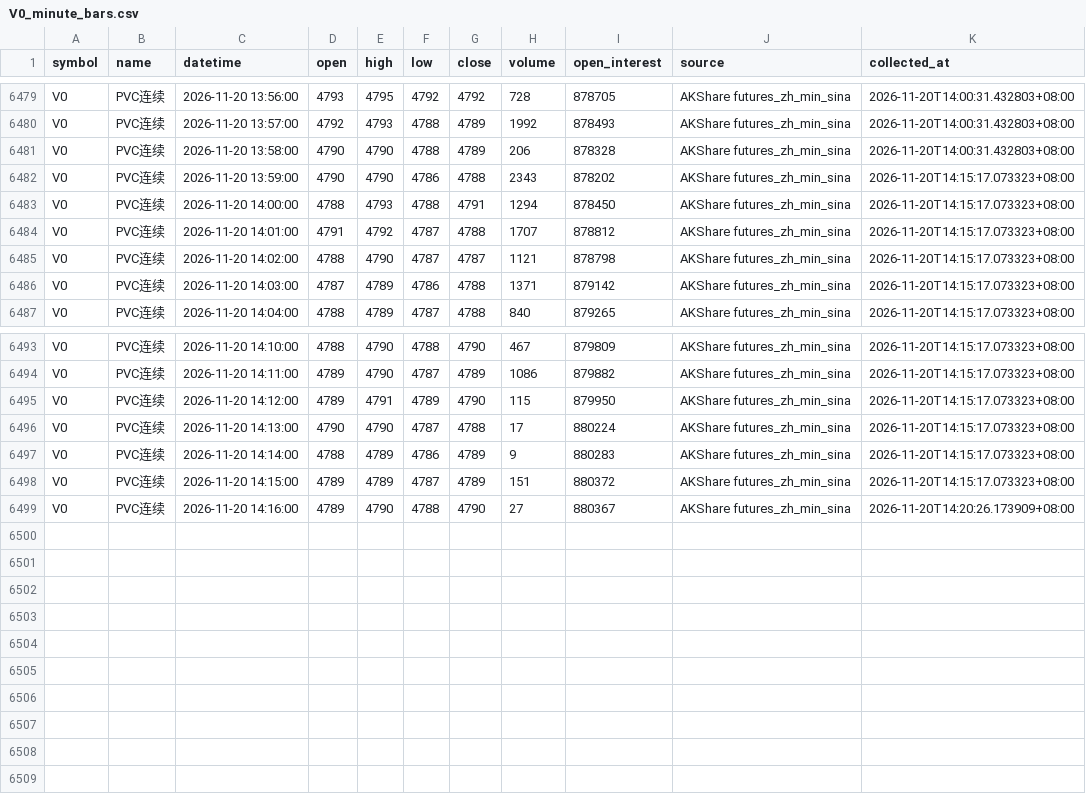
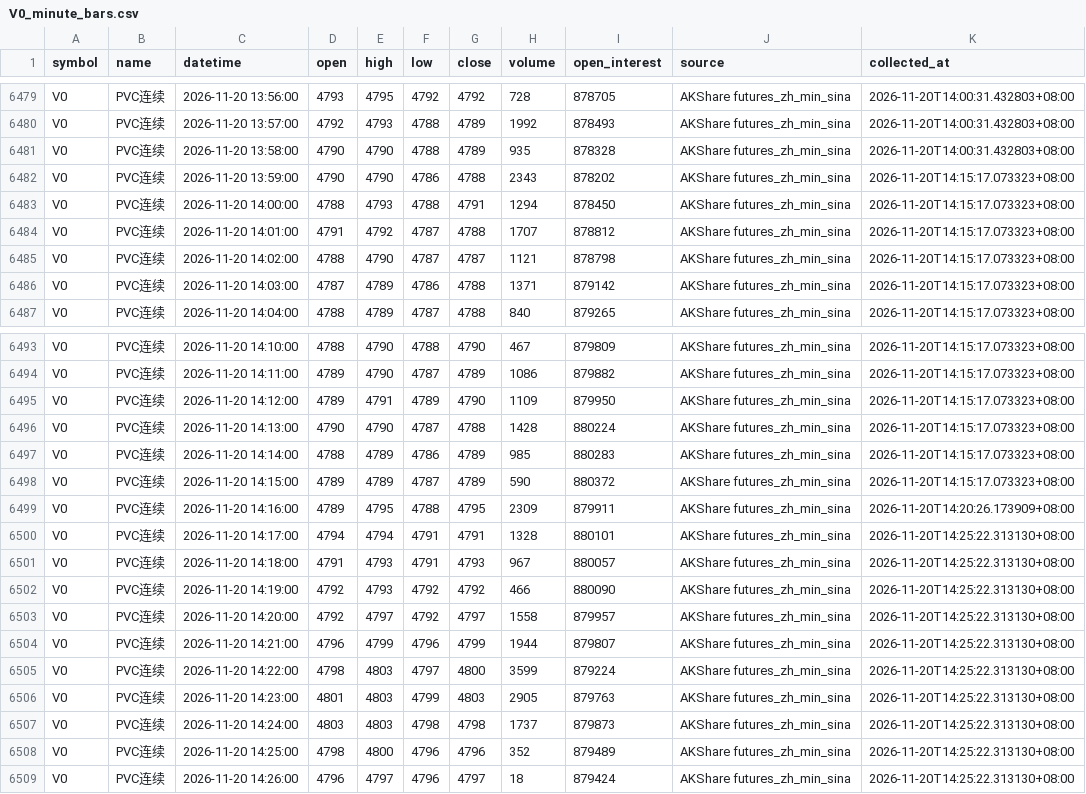
Before and after one commit to luckyjohnlucky/akshare-futures-data, a CSV file: output/V0_minute_bars.csv, drawn as a sheet; only a part is shown, gaps mark what is left out.

```diff
--- a/output/V0_minute_bars.csv
+++ b/output/V0_minute_bars.csv
@@ -6480,3 +6480,3 @@ V0,PVC连续,2026-11-20 13:56:00,4793,4795,4792,4792,728,878705,AKShare futures_
 V0,PVC连续,2026-11-20 13:57:00,4792,4793,4788,4789,1992,878493,AKShare futures_zh_min_sina,2026-11-20T14:00:31.432803+08:00
-V0,PVC连续,2026-11-20 13:58:00,4790,4790,4788,4789,206,878328,AKShare futures_zh_min_sina,2026-11-20T14:00:31.432803+08:00
+V0,PVC连续,2026-11-20 13:58:00,4790,4790,4788,4789,935,878328,AKShare futures_zh_min_sina,2026-11-20T14:00:31.432803+08:00
 V0,PVC连续,2026-11-20 13:59:00,4790,4790,4786,4788,2343,878202,AKShare futures_zh_min_sina,2026-11-20T14:15:17.073323+08:00
@@ -6494,6 +6494,16 @@ V0,PVC连续,2026-11-20 14:10:00,4788,4790,4788,4790,467,879809,AKShare futures_
 V0,PVC连续,2026-11-20 14:11:00,4789,4790,4787,4789,1086,879882,AKShare futures_zh_min_sina,2026-11-20T14:15:17.073323+08:00
-V0,PVC连续,2026-11-20 14:12:00,4789,4791,4789,4790,115,879950,AKShare futures_zh_min_sina,2026-11-20T14:15:17.073323+08:00
-V0,PVC连续,2026-11-20 14:13:00,4790,4790,4787,4788,17,880224,AKShare futures_zh_min_sina,2026-11-20T14:15:17.073323+08:00
-V0,PVC连续,2026-11-20 14:14:00,4788,4789,4786,4789,9,880283,AKShare futures_zh_min_sina,2026-11-20T14:15:17.073323+08:00
-V0,PVC连续,2026-11-20 14:15:00,4789,4789,4787,4789,151,880372,AKShare futures_zh_min_sina,2026-11-20T14:15:17.073323+08:00
-V0,PVC连续,2026-11-20 14:16:00,4789,4790,4788,4790,27,880367,AKShare futures_zh_min_sina,2026-11-20T14:20:26.173909+08:00
+V0,PVC连续,2026-11-20 14:12:00,4789,4791,4789,4790,1109,879950,AKShare futures_zh_min_sina,2026-11-20T14:15:17.073323+08:00
+V0,PVC连续,2026-11-20 14:13:00,4790,4790,4787,4788,1428,880224,AKShare futures_zh_min_sina,2026-11-20T14:15:17.073323+08:00
+V0,PVC连续,2026-11-20 14:14:00,4788,4789,4786,4789,985,880283,AKShare futures_zh_min_sina,2026-11-20T14:15:17.073323+08:00
+V0,PVC连续,2026-11-20 14:15:00,4789,4789,4787,4789,590,880372,AKShare futures_zh_min_sina,2026-11-20T14:15:17.073323+08:00
+V0,PVC连续,2026-11-20 14:16:00,4789,4795,4788,4795,2309,879911,AKShare futures_zh_min_sina,2026-11-20T14:20:26.173909+08:00
+V0,PVC连续,2026-11-20 14:17:00,4794,4794,4791,4791,1328,880101,AKShare futures_zh_min_sina,2026-11-20T14:25:22.313130+08:00
+V0,PVC连续,2026-11-20 14:18:00,4791,4793,4791,4793,967,880057,AKShare futures_zh_min_sina,2026-11-20T14:25:22.313130+08:00
+V0,PVC连续,2026-11-20 14:19:00,4792,4793,4792,4792,466,880090,AKShare futures_zh_min_sina,2026-11-20T14:25:22.313130+08:00
+V0,PVC连续,2026-11-20 14:20:00,4792,4797,4792,4797,1558,879957,AKShare futures_zh_min_sina,2026-11-20T14:25:22.313130+08:00
+V0,PVC连续,2026-11-20 14:21:00,4796,4799,4796,4799,1944,879807,AKShare futures_zh_min_sina,2026-11-20T14:25:22.313130+08:00
+V0,PVC连续,2026-11-20 14:22:00,4798,4803,4797,4800,3599,879224,AKShare futures_zh_min_sina,2026-11-20T14:25:22.313130+08:00
+V0,PVC连续,2026-11-20 14:23:00,4801,4803,4799,4803,2905,879763,AKShare futures_zh_min_sina,2026-11-20T14:25:22.313130+08:00
+V0,PVC连续,2026-11-20 14:24:00,4803,4803,4798,4798,1737,879873,AKShare futures_zh_min_sina,2026-11-20T14:25:22.313130+08:00
+V0,PVC连续,2026-11-20 14:25:00,4798,4800,4796,4796,352,879489,AKShare futures_zh_min_sina,2026-11-20T14:25:22.313130+08:00
+V0,PVC连续,2026-11-20 14:26:00,4796,4797,4796,4797,18,879424,AKShare futures_zh_min_sina,2026-11-20T14:25:22.313130+08:00
```
Also changed, not shown: output/FG0_minute_bars.csv, output/HC0_minute_bars.csv, 6 other files.
